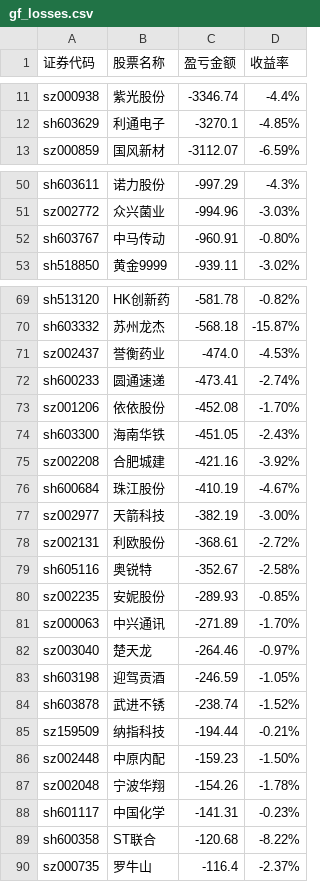
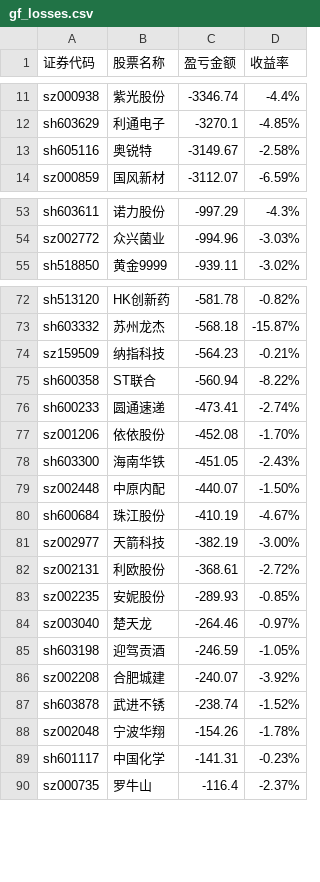
Before and after one commit to gniqizeuy/gniqizeuy.github.io, a CSV file: assets/data/gf_losses.csv, drawn as a sheet; only a part is shown, gaps mark what is left out; removed rows and columns are numbered as before the commit, all else as after; the diff covers the shown part only; the diff names each change by its address in the sheet, - before the commit and + after, or states it on an @@ line.

```diff
--- a/assets/data/gf_losses.csv
+++ b/assets/data/gf_losses.csv
+row 13: sh605116 | 奥锐特 | -3149.67 | -2.58%
-row 52: sh603767 | 中马传动 | -960.91 | -0.80%
-row 71: sz002437 | 誉衡药业 | -474.0 | -4.53%
+row 74: sz159509 | 纳指科技 | -564.23 | -0.21%
+row 75: sh600358 | ST联合 | -560.94 | -8.22%
-row 75: sz002208 | 合肥城建 | -421.16 | -3.92%
+row 79: sz002448 | 中原内配 | -440.07 | -1.50%
-row 79: sh605116 | 奥锐特 | -352.67 | -2.58%
-row 81: sz000063 | 中兴通讯 | -271.89 | -1.70%
+row 86: sz002208 | 合肥城建 | -240.07 | -3.92%
-row 85: sz159509 | 纳指科技 | -194.44 | -0.21%
-row 86: sz002448 | 中原内配 | -159.23 | -1.50%
-row 89: sh600358 | ST联合 | -120.68 | -8.22%
```
Also changed, not shown: 3 added rows elsewhere in this file, assets/data/yh_losses.csv, 1 other file.
